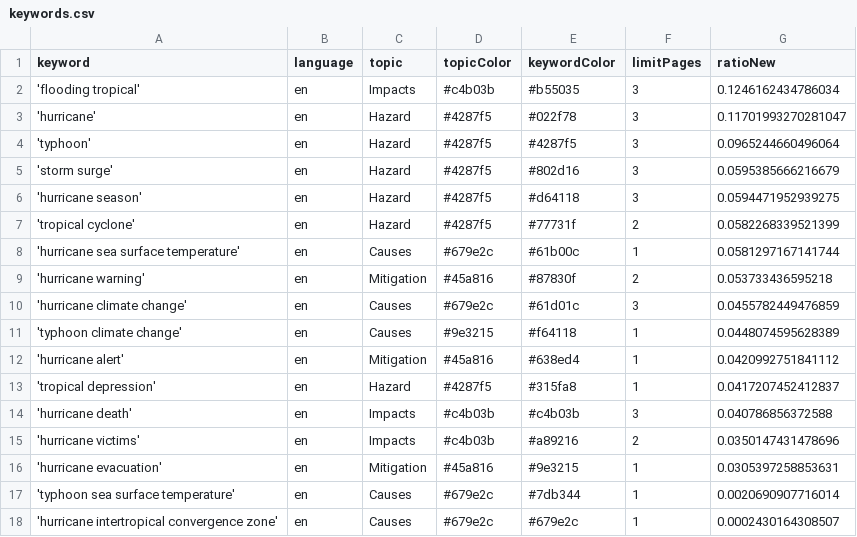
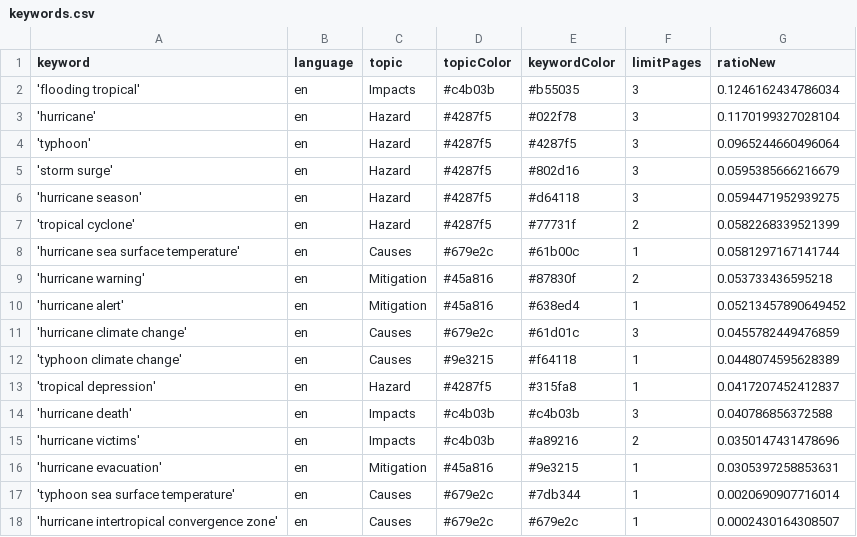
Before and after one commit to jens-news/hurricaneIsComing, a CSV file: keywords.csv, drawn as a sheet.

```diff
--- a/keywords.csv
+++ b/keywords.csv
@@ -2,3 +2,3 @@ keyword,language,topic,topicColor,keywordColor,limitPages,ratioNew
 'flooding tropical',en,Impacts,#c4b03b,#b55035,3,0.1246162434786034
-'hurricane',en,Hazard,#4287f5,#022f78,3,0.11701993270281047
+'hurricane',en,Hazard,#4287f5,#022f78,3,0.1170199327028104
 'typhoon',en,Hazard,#4287f5,#4287f5,3,0.0965244660496064
@@ -9,5 +9,5 @@ keyword,language,topic,topicColor,keywordColor,limitPages,ratioNew
 'hurricane warning',en,Mitigation,#45a816,#87830f,2,0.053733436595218
+'hurricane alert',en,Mitigation,#45a816,#638ed4,1,0.05213457890649452
 'hurricane climate change',en,Causes,#679e2c,#61d01c,3,0.0455782449476859
 'typhoon climate change',en,Causes,#9e3215,#f64118,1,0.0448074595628389
-'hurricane alert',en,Mitigation,#45a816,#638ed4,1,0.0420992751841112
 'tropical depression',en,Hazard,#4287f5,#315fa8,1,0.0417207452412837
```
Also changed, not shown: csv/news_2026_04.csv.
